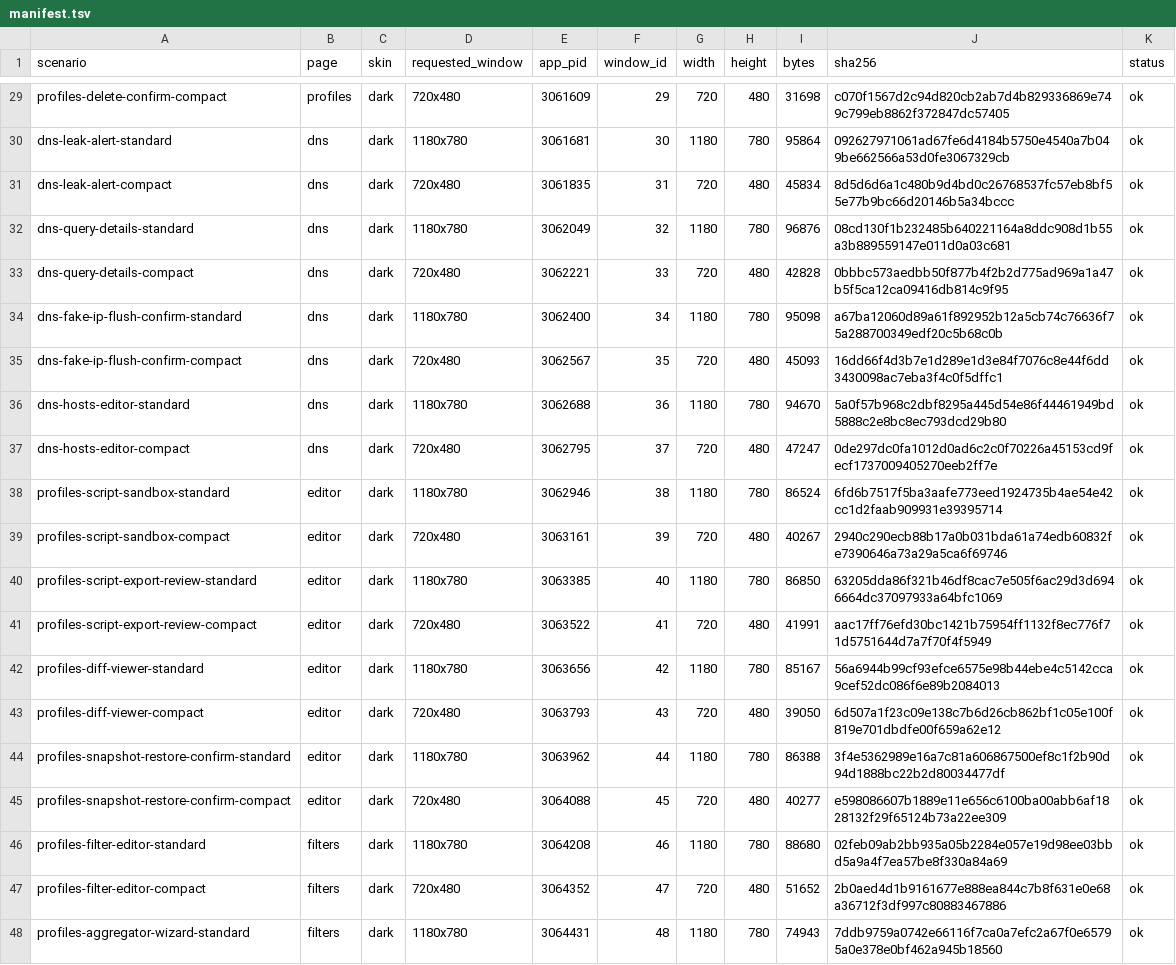
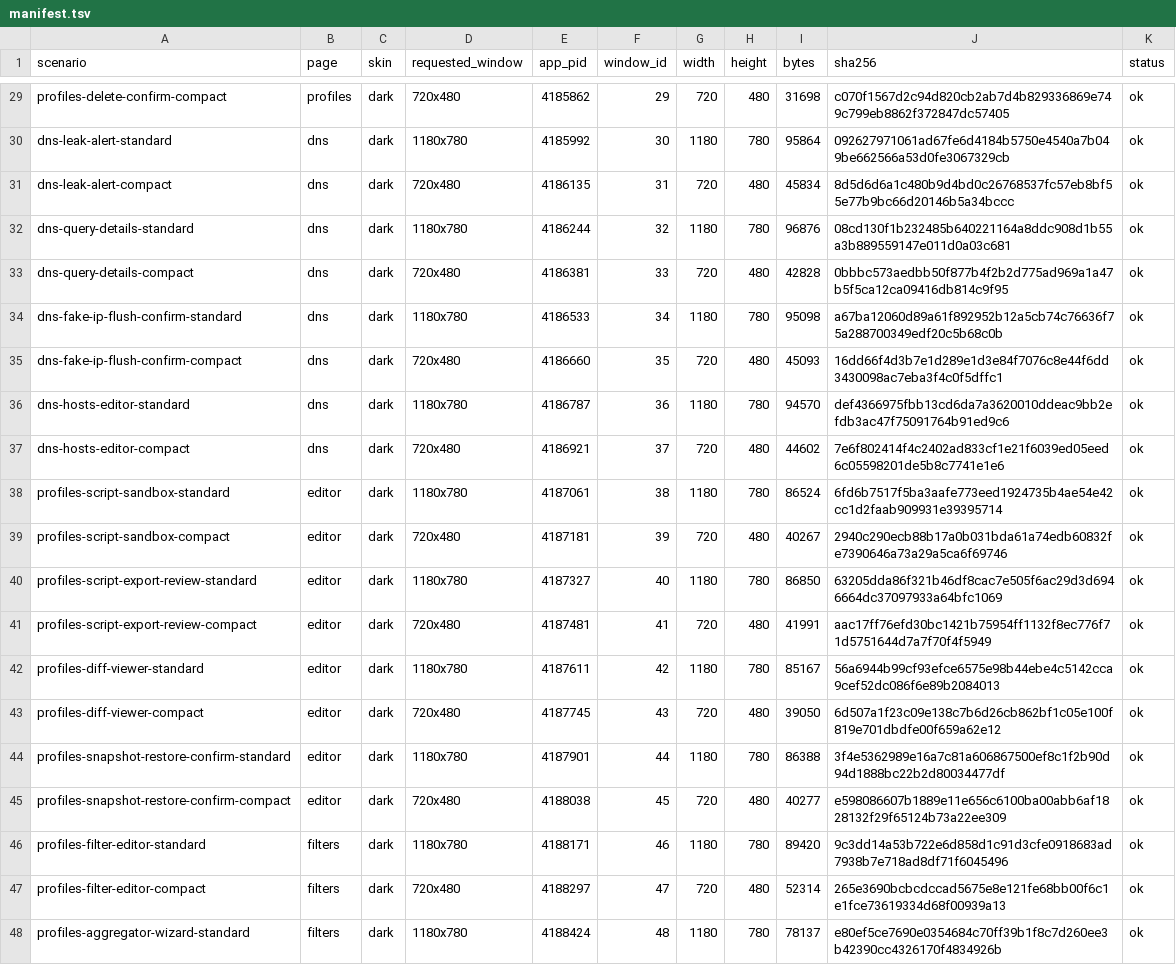
Before and after one commit to zhugenanbei181/music-frog, a TSV file: crates/infiltrator-slint/docs/screenshots/manifest.tsv, drawn as a sheet; only a part is shown, gaps mark what is left out; the diff covers the shown part only; the diff names each change by its address in the sheet, - before the commit and + after, or states it on an @@ line.

```diff
--- a/crates/infiltrator-slint/docs/screenshots/manifest.tsv
+++ b/crates/infiltrator-slint/docs/screenshots/manifest.tsv
-E29 (app_pid): 3061609
+E29 (app_pid): 4185862
-E30 (app_pid): 3061681
+E30 (app_pid): 4185992
-E31 (app_pid): 3061835
+E31 (app_pid): 4186135
-E32 (app_pid): 3062049
+E32 (app_pid): 4186244
-E33 (app_pid): 3062221
+E33 (app_pid): 4186381
-E34 (app_pid): 3062400
+E34 (app_pid): 4186533
-E35 (app_pid): 3062567
+E35 (app_pid): 4186660
-E36 (app_pid): 3062688
+E36 (app_pid): 4186787
-I36 (bytes): 94670
+I36 (bytes): 94570
-J36 (sha256): 5a0f57b968c2dbf8295a445d54e86f44461949bd5888c2e8bc8ec793dcd29b80
+J36 (sha256): def4366975fbb13cd6da7a3620010ddeac9bb2efdb3ac47f75091764b91ed9c6
-E37 (app_pid): 3062795
+E37 (app_pid): 4186921
-I37 (bytes): 47247
+I37 (bytes): 44602
-J37 (sha256): 0de297dc0fa1012d0ad6c2c0f70226a45153cd9fecf1737009405270eeb2ff7e
+J37 (sha256): 7e6f802414f4c2402ad833cf1e21f6039ed05eed6c05598201de5b8c7741e1e6
-E38 (app_pid): 3062946
+E38 (app_pid): 4187061
-E39 (app_pid): 3063161
+E39 (app_pid): 4187181
-E40 (app_pid): 3063385
+E40 (app_pid): 4187327
-E41 (app_pid): 3063522
+E41 (app_pid): 4187481
-E42 (app_pid): 3063656
+E42 (app_pid): 4187611
-E43 (app_pid): 3063793
+E43 (app_pid): 4187745
-E44 (app_pid): 3063962
+E44 (app_pid): 4187901
-E45 (app_pid): 3064088
+E45 (app_pid): 4188038
-E46 (app_pid): 3064208
+E46 (app_pid): 4188171
-I46 (bytes): 88680
+I46 (bytes): 89420
-J46 (sha256): 02feb09ab2bb935a05b2284e057e19d98ee03bbd5a9a4f7ea57be8f330a84a69
+J46 (sha256): 9c3dd14a53b722e6d858d1c91d3cfe0918683ad7938b7e718ad8df71f6045496
-E47 (app_pid): 3064352
+E47 (app_pid): 4188297
-I47 (bytes): 51652
+I47 (bytes): 52314
-J47 (sha256): 2b0aed4d1b9161677e888ea844c7b8f631e0e68a36712f3df997c80883467886
+J47 (sha256): 265e3690bcbcdccad5675e8e121fe68bb00f6c1e1fce73619334d68f00939a13
-E48 (app_pid): 3064431
+E48 (app_pid): 4188424
-I48 (bytes): 74943
+I48 (bytes): 78137
-J48 (sha256): 7ddb9759a0742e66116f7ca0a7efc2a67f0e65795a0e378e0bf462a945b18560
+J48 (sha256): e80ef5ce7690e0354684c70ff39b1f8c7d260ee3b42390cc4326170f4834926b
```
Also changed, not shown: 54 edited cells elsewhere in this file, crates/infiltrator-iced/docs/screenshots/manifest.tsv, 14 other files.
